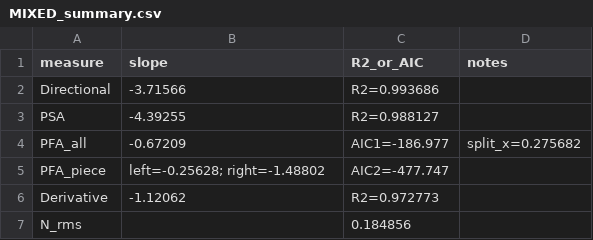
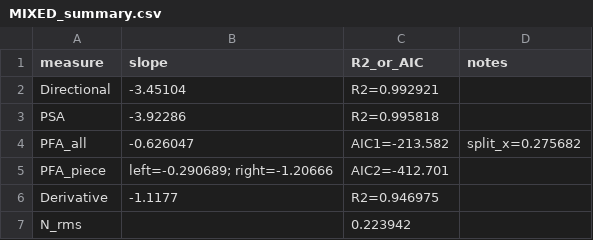
Before and after one commit to astrosander/AstroTurbulence, a CSV file: both_faraday_synchrotron/MIXED_summary.csv, drawn as a sheet.

```diff
--- a/both_faraday_synchrotron/MIXED_summary.csv
+++ b/both_faraday_synchrotron/MIXED_summary.csv
@@ -1,7 +1,7 @@
 measure,slope,R2_or_AIC,notes
-Directional,-3.71566,R2=0.993686,
-PSA,-4.39255,R2=0.988127,
-PFA_all,-0.67209,AIC1=-186.977,split_x=0.275682
-PFA_piece,left=-0.25628; right=-1.48802,AIC2=-477.747,
-Derivative,-1.12062,R2=0.972773,
-N_rms,,0.184856,
+Directional,-3.45104,R2=0.992921,
+PSA,-3.92286,R2=0.995818,
+PFA_all,-0.626047,AIC1=-213.582,split_x=0.275682
+PFA_piece,left=-0.290689; right=-1.20666,AIC2=-412.701,
+Derivative,-1.1177,R2=0.946975,
+N_rms,,0.223942,
```
Also changed, not shown: both_faraday_synchrotron/MIXED_der_var.csv, both_faraday_synchrotron/MIXED_dirPk.csv, 17 other files.
